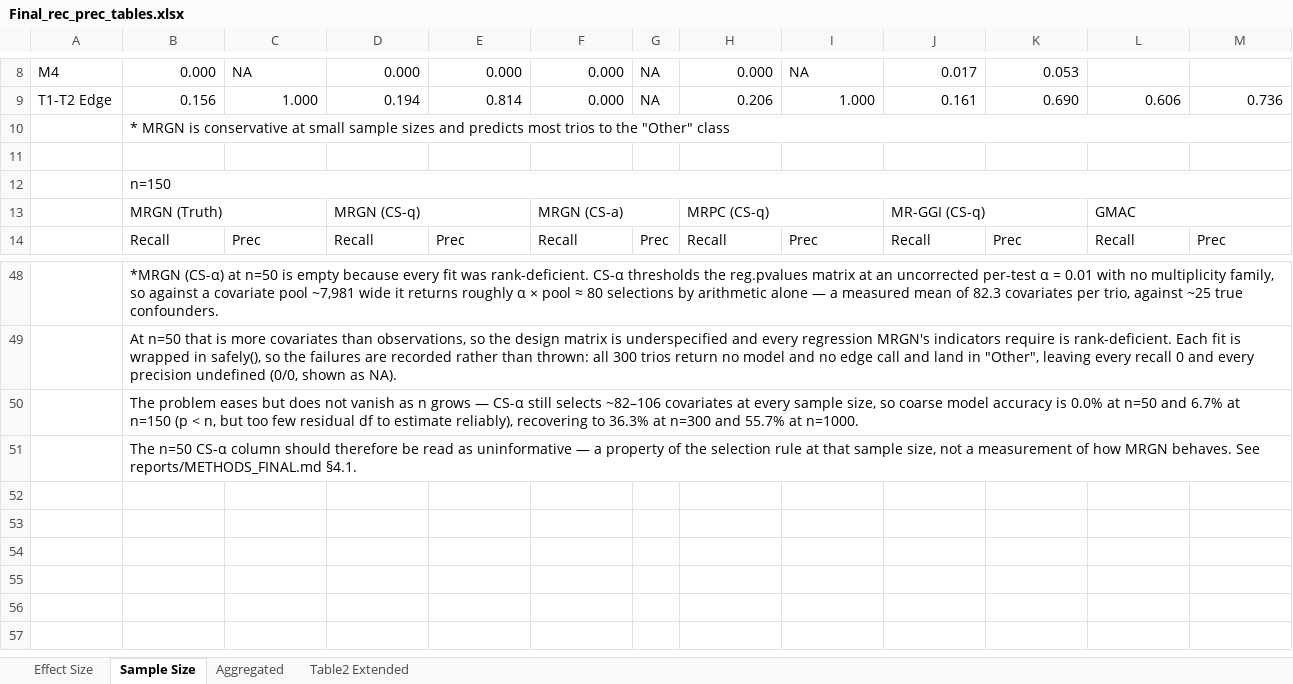
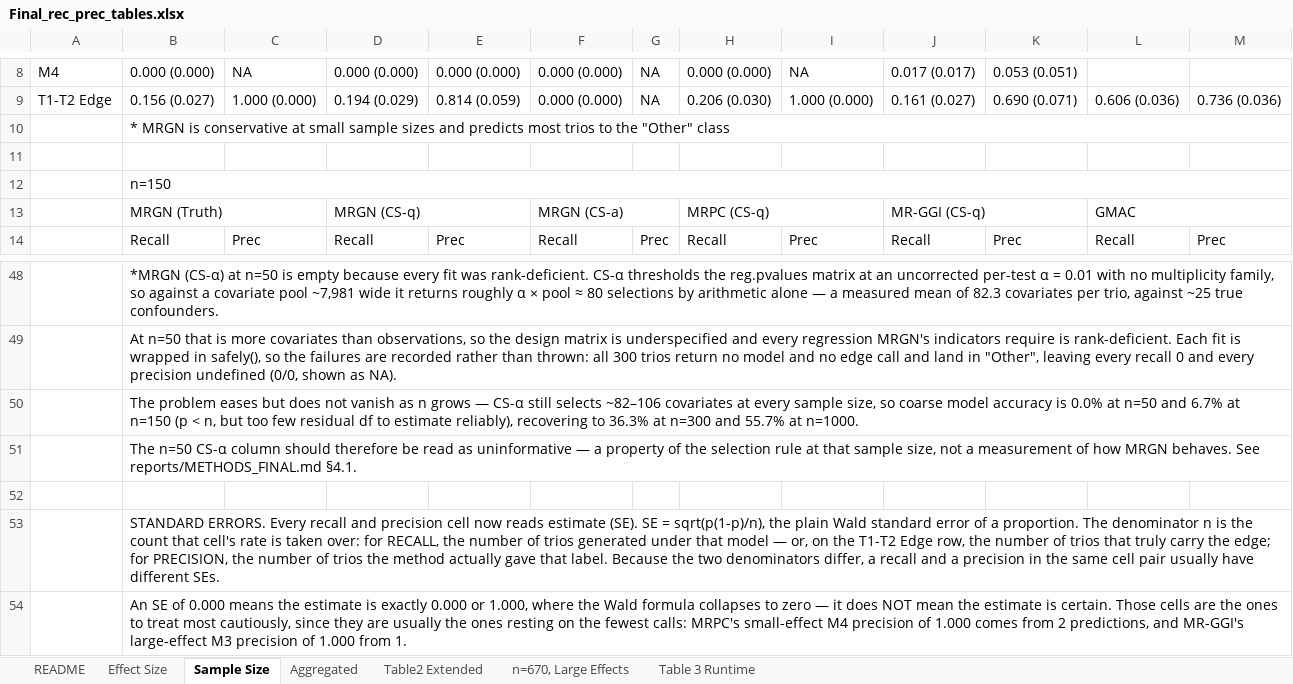
Before and after one commit to audreyfulab/MRGN_Manuscript_Repo, an Excel workbook: bioinfo_revision/Final_tables/Final_rec_prec_tables.xlsx, sheet Sample Size, drawn as a sheet; only a part is shown, gaps mark what is left out; values as stored, in another font and other column widths than the file's, no cell formats; the diff covers the shown part only; the diff names each change by its address in the sheet, - before the commit and + after, or states it on an @@ line.

```diff
--- a/bioinfo_revision/Final_tables/Final_rec_prec_tables.xlsx (sheet Sample Size)
+++ b/bioinfo_revision/Final_tables/Final_rec_prec_tables.xlsx (sheet Sample Size)
+sheet tab: README
+sheet tab: n=670, Large Effects
+sheet tab: Table 3 Runtime
-B8: 0.000
+B8: 0.000 (0.000)
-D8: 0.000
+D8: 0.000 (0.000)
-E8: 0.000
+E8: 0.000 (0.000)
-F8:F9: 0.000
+F8:F9: 0.000 (0.000)
-H8: 0.000
+H8: 0.000 (0.000)
-J8: 0.017
+J8: 0.017 (0.017)
-K8: 0.053
+K8: 0.053 (0.051)
-B9: 0.156
+B9: 0.156 (0.027)
-C9: 1.000
+C9: 1.000 (0.000)
-D9: 0.194
+D9: 0.194 (0.029)
-E9: 0.814
+E9: 0.814 (0.059)
-H9: 0.206
+H9: 0.206 (0.030)
-I9: 1.000
+I9: 1.000 (0.000)
-J9: 0.161
+J9: 0.161 (0.027)
-K9: 0.690
+K9: 0.690 (0.071)
-L9: 0.606
+L9: 0.606 (0.036)
-M9: 0.736
+M9: 0.736 (0.036)
+row 52: (empty)
+row 53:  | STANDARD ERRORS. Every recall and precision cell now reads estimate (SE). SE = sqrt(p(1-p)/n), the plain Wald standard error of a proportion. The denominator n is the count that cell's rate is taken over: for RECALL, the number of trios generated under that model — or, on the T1-T2 Edge row, the number of trios that truly carry the edge; for PRECISION, the number of trios the method actually gave that label. Because the two denominators differ, a recall and a precision in the same cell pair usually have different SEs.
+row 54:  | An SE of 0.000 means the estimate is exactly 0.000 or 1.000, where the Wald formula collapses to zero — it does NOT mean the estimate is certain. Those cells are the ones to treat most cautiously, since they are usually the ones resting on the fewest calls: MRPC's small-effect M4 precision of 1.000 comes from 2 predictions, and MR-GGI's large-effect M3 precision of 1.000 from 1.
```
Also changed, not shown: 8 added rows, 8 removed rows and 119 edited cells elsewhere in this sheet, sheet Effect Size, sheet Table2 Extended, sheet Aggregated, cell formats, 17 other files.
